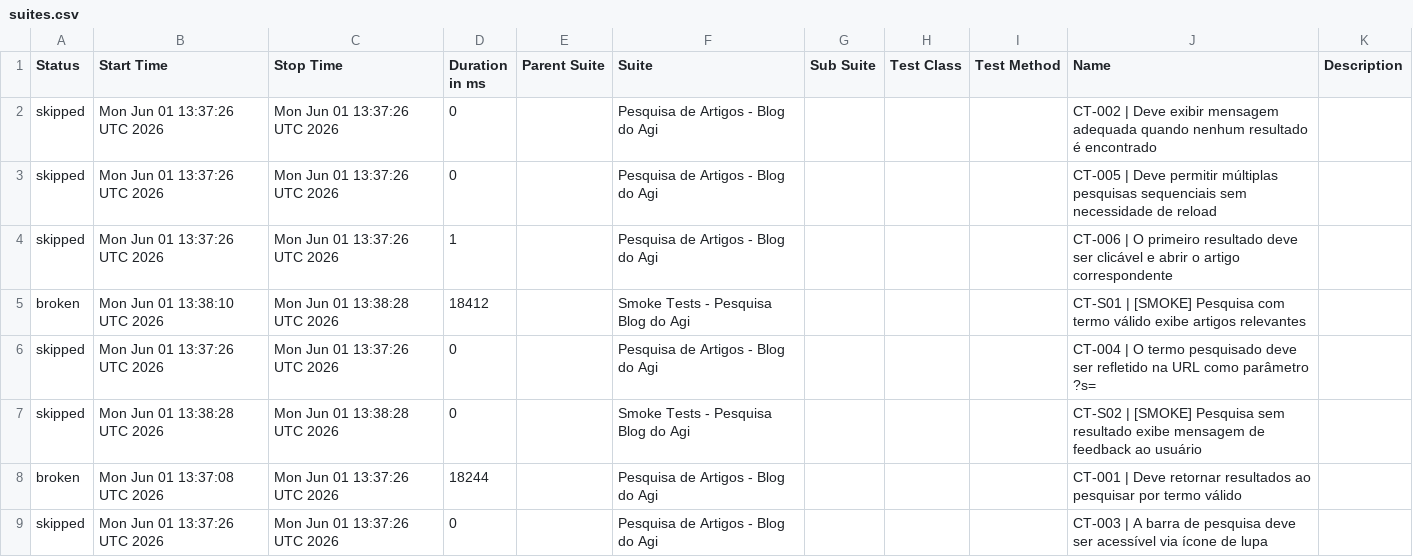
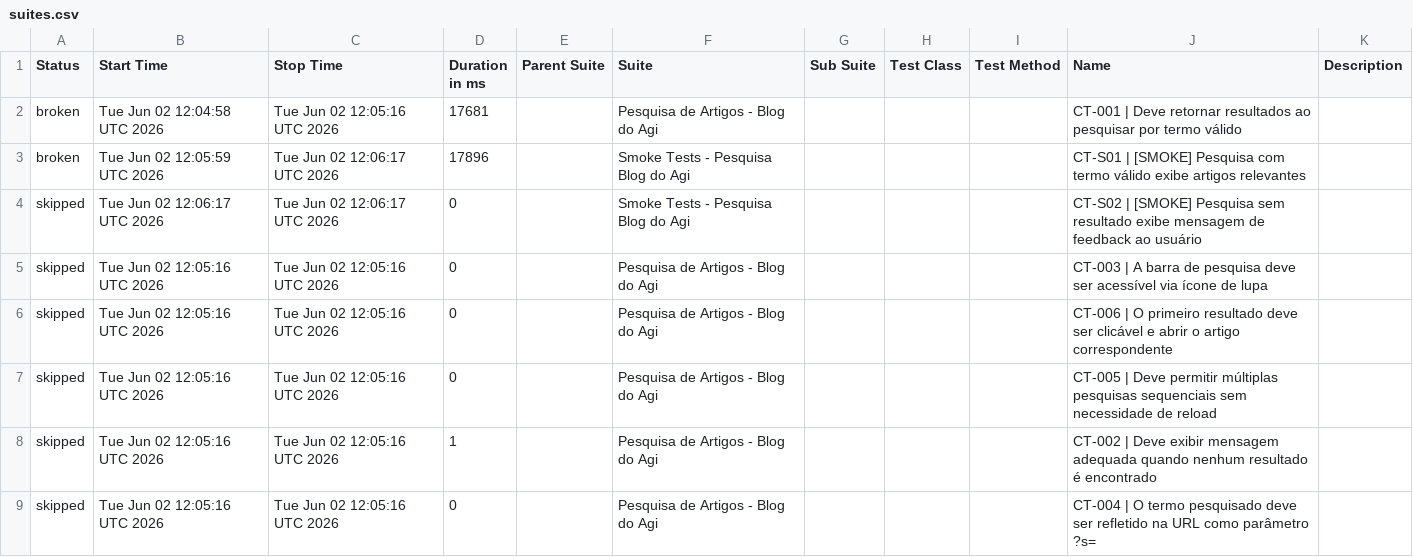
Before and after one commit to FranciscoGeorgeR/blogdoagi-cypress-tests, a CSV file: data/suites.csv, drawn as a sheet.

```diff
--- a/data/suites.csv
+++ b/data/suites.csv
@@ -1,9 +1,9 @@
 "Status","Start Time","Stop Time","Duration in ms","Parent Suite","Suite","Sub Suite","Test Class","Test Method","Name","Description"
-"skipped","Mon Jun 01 13:37:26 UTC 2026","Mon Jun 01 13:37:26 UTC 2026","0","","Pesquisa de Artigos - Blog do Agi","","","","CT-002 | Deve exibir mensagem adequada quando nenhum resultado é encontrado",""
-"skipped","Mon Jun 01 13:37:26 UTC 2026","Mon Jun 01 13:37:26 UTC 2026","0","","Pesquisa de Artigos - Blog do Agi","","","","CT-005 | Deve permitir múltiplas pesquisas sequenciais sem necessidade de reload",""
-"skipped","Mon Jun 01 13:37:26 UTC 2026","Mon Jun 01 13:37:26 UTC 2026","1","","Pesquisa de Artigos - Blog do Agi","","","","CT-006 | O primeiro resultado deve ser clicável e abrir o artigo correspondente",""
-"broken","Mon Jun 01 13:38:10 UTC 2026","Mon Jun 01 13:38:28 UTC 2026","18412","","Smoke Tests - Pesquisa Blog do Agi","","","","CT-S01 | [SMOKE] Pesquisa com termo válido exibe artigos relevantes",""
-"skipped","Mon Jun 01 13:37:26 UTC 2026","Mon Jun 01 13:37:26 UTC 2026","0","","Pesquisa de Artigos - Blog do Agi","","","","CT-004 | O termo pesquisado deve ser refletido na URL como parâmetro ?s=",""
-"skipped","Mon Jun 01 13:38:28 UTC 2026","Mon Jun 01 13:38:28 UTC 2026","0","","Smoke Tests - Pesquisa Blog do Agi","","","","CT-S02 | [SMOKE] Pesquisa sem resultado exibe mensagem de feedback ao usuário",""
-"broken","Mon Jun 01 13:37:08 UTC 2026","Mon Jun 01 13:37:26 UTC 2026","18244","","Pesquisa de Artigos - Blog do Agi","","","","CT-001 | Deve retornar resultados ao pesquisar por termo válido",""
-"skipped","Mon Jun 01 13:37:26 UTC 2026","Mon Jun 01 13:37:26 UTC 2026","0","","Pesquisa de Artigos - Blog do Agi","","","","CT-003 | A barra de pesquisa deve ser acessível via ícone de lupa",""
+"broken","Tue Jun 02 12:04:58 UTC 2026","Tue Jun 02 12:05:16 UTC 2026","17681","","Pesquisa de Artigos - Blog do Agi","","","","CT-001 | Deve retornar resultados ao pesquisar por termo válido",""
+"broken","Tue Jun 02 12:05:59 UTC 2026","Tue Jun 02 12:06:17 UTC 2026","17896","","Smoke Tests - Pesquisa Blog do Agi","","","","CT-S01 | [SMOKE] Pesquisa com termo válido exibe artigos relevantes",""
+"skipped","Tue Jun 02 12:06:17 UTC 2026","Tue Jun 02 12:06:17 UTC 2026","0","","Smoke Tests - Pesquisa Blog do Agi","","","","CT-S02 | [SMOKE] Pesquisa sem resultado exibe mensagem de feedback ao usuário",""
+"skipped","Tue Jun 02 12:05:16 UTC 2026","Tue Jun 02 12:05:16 UTC 2026","0","","Pesquisa de Artigos - Blog do Agi","","","","CT-003 | A barra de pesquisa deve ser acessível via ícone de lupa",""
+"skipped","Tue Jun 02 12:05:16 UTC 2026","Tue Jun 02 12:05:16 UTC 2026","0","","Pesquisa de Artigos - Blog do Agi","","","","CT-006 | O primeiro resultado deve ser clicável e abrir o artigo correspondente",""
+"skipped","Tue Jun 02 12:05:16 UTC 2026","Tue Jun 02 12:05:16 UTC 2026","0","","Pesquisa de Artigos - Blog do Agi","","","","CT-005 | Deve permitir múltiplas pesquisas sequenciais sem necessidade de reload",""
+"skipped","Tue Jun 02 12:05:16 UTC 2026","Tue Jun 02 12:05:16 UTC 2026","1","","Pesquisa de Artigos - Blog do Agi","","","","CT-002 | Deve exibir mensagem adequada quando nenhum resultado é encontrado",""
+"skipped","Tue Jun 02 12:05:16 UTC 2026","Tue Jun 02 12:05:16 UTC 2026","0","","Pesquisa de Artigos - Blog do Agi","","","","CT-004 | O termo pesquisado deve ser refletido na URL como parâmetro ?s=",""
```
Also changed, not shown: 55 other files.
